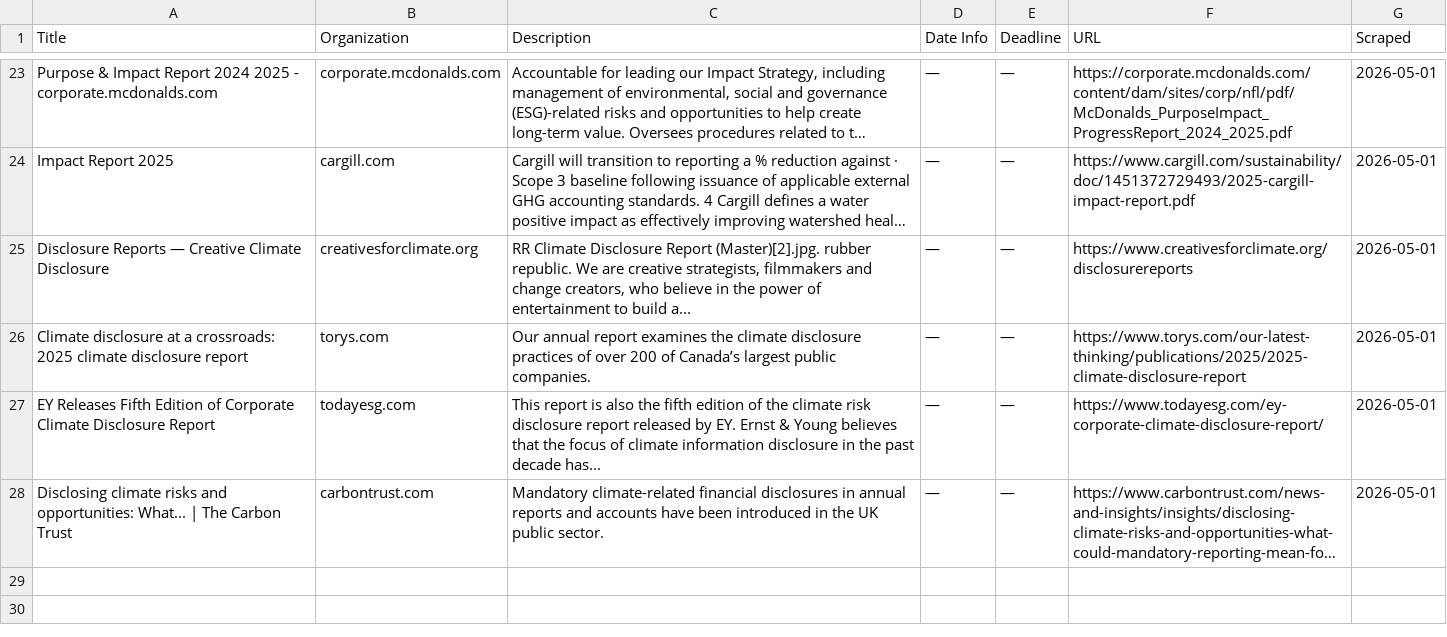
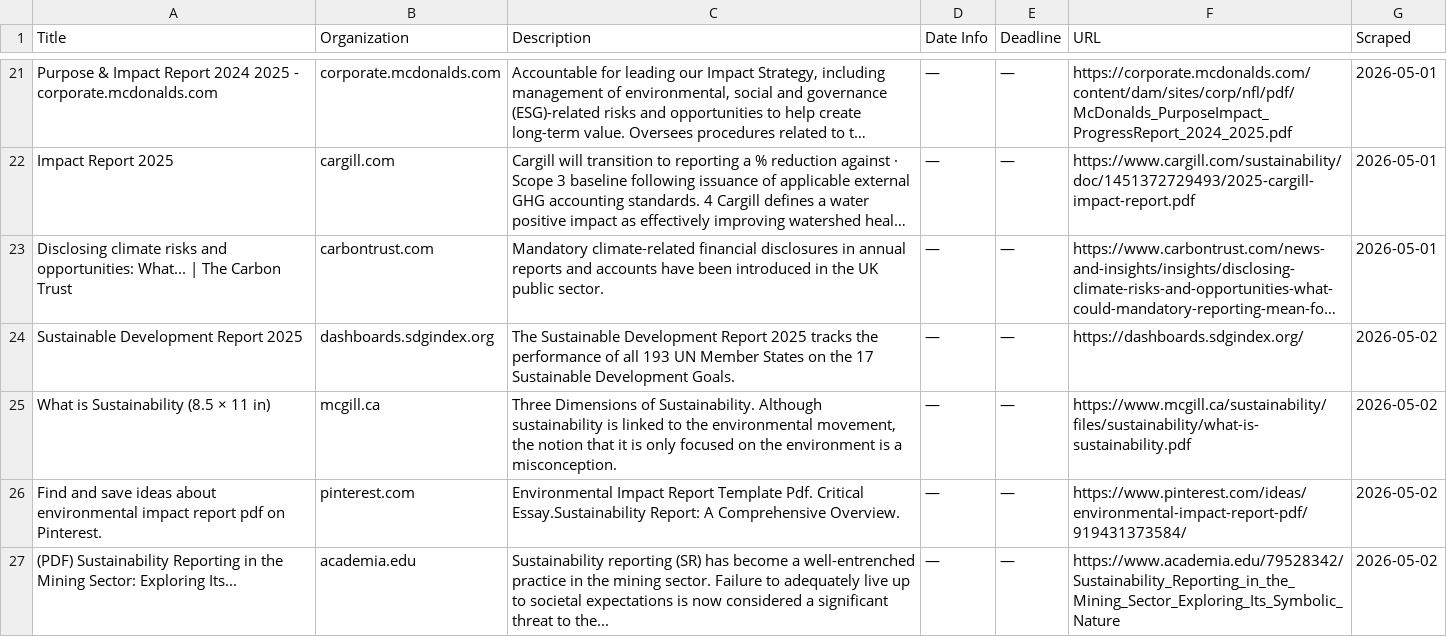
Before and after one commit to columbia-consulting/climate-cardinals-newsletter, a CSV file: weekly_data/csr_reports.csv, drawn as a sheet; only a part is shown, gaps mark what is left out; long unchanged cells end in …; removed rows and columns are numbered as before the commit, all else as after; the diff covers the shown part only; the diff names each change by its address in the sheet, - before the commit and + after, or states it on an @@ line.

```diff
--- a/weekly_data/csr_reports.csv
+++ b/weekly_data/csr_reports.csv
-row 25: Disclosure Reports — Creative Climate Disclosure | creativesforclimate.org | RR Climate Disclosure Report (Master)[2].jpg. rubber republic. We are creative strategists, filmmakers and change creators, who believe in the power of entertainment to build a... | — | — | https://www.creativesforclimate.org/disclosurereports | 2026-05-01
-row 26: Climate disclosure at a crossroads: 2025 climate disclosure report | torys.com | Our annual report examines the climate disclosure practices of over 200 of Canada’s largest public companies. | — | — | https://www.torys.com/our-latest-thinking/publications/2025/2025-climate-disclosure-report | 2026-05-01
-row 27: EY Releases Fifth Edition of Corporate Climate Disclosure Report | todayesg.com | This report is also the fifth edition of the climate risk disclosure report released by EY. Ernst & Young believes that the focus of climate information disclosure in the past decade has... | — | — | https://www.todayesg.com/ey-corporate-climate-disclosure-report/ | 2026-05-01
+row 24: Sustainable Development Report 2025 | dashboards.sdgindex.org | The Sustainable Development Report 2025 tracks the performance of all 193 UN Member States on the 17 Sustainable Development Goals. | — | — | https://dashboards.sdgindex.org/ | 2026-05-02
+row 25: What is Sustainability (8.5 × 11 in) | mcgill.ca | Three Dimensions of Sustainability. Although sustainability is linked to the environmental movement, the notion that it is only focused on the environment is a misconception. | — | — | https://www.mcgill.ca/sustainability/files/sustainability/what-is-sustainability.pdf | 2026-05-02
+row 26: Find and save ideas about environmental impact report pdf on Pinterest. | pinterest.com | Environmental Impact Report Template Pdf. Critical Essay.Sustainability Report: A Comprehensive Overview. | — | — | https://www.pinterest.com/ideas/environmental-impact-report-pdf/919431373584/ | 2026-05-02
+row 27: (PDF) Sustainability Reporting in the Mining Sector: Exploring Its... | academia.edu | Sustainability reporting (SR) has become a well-entrenched practice in the mining sector. Failure to adequately live up to societal expectations is now considered a significant threat to the... | — | — | https://www.academia.edu/79528342/Sustainability_Reporting_in_the_Mining_Sector_Exploring_Its_Symbolic_Nature | 2026-05-02
```
Also changed, not shown: 7 added rows and 2 removed rows elsewhere in this file, weekly_data/events.csv, weekly_data/experts.csv, 2 other files.
